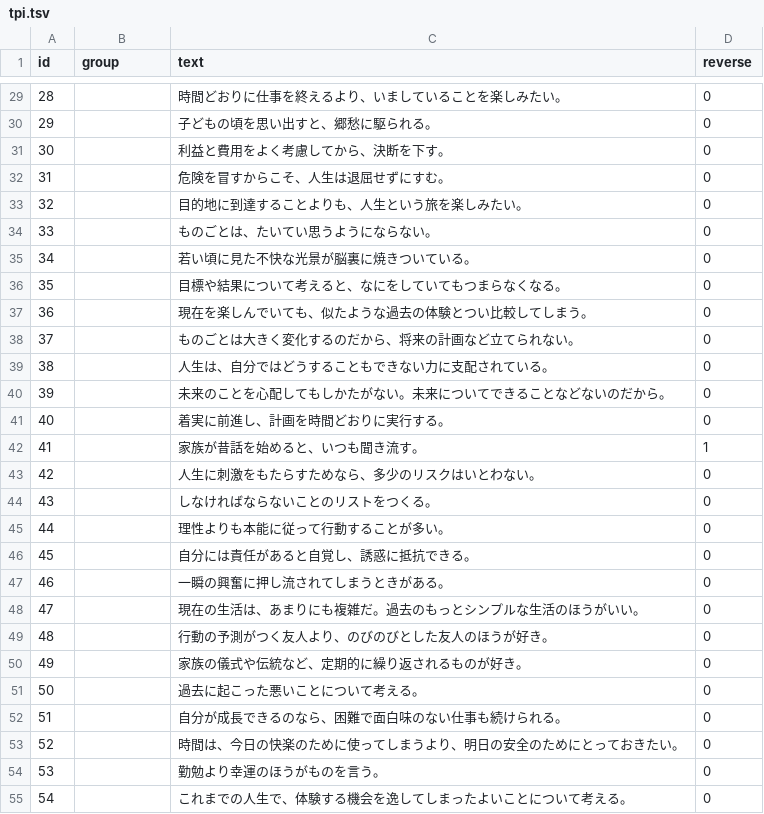
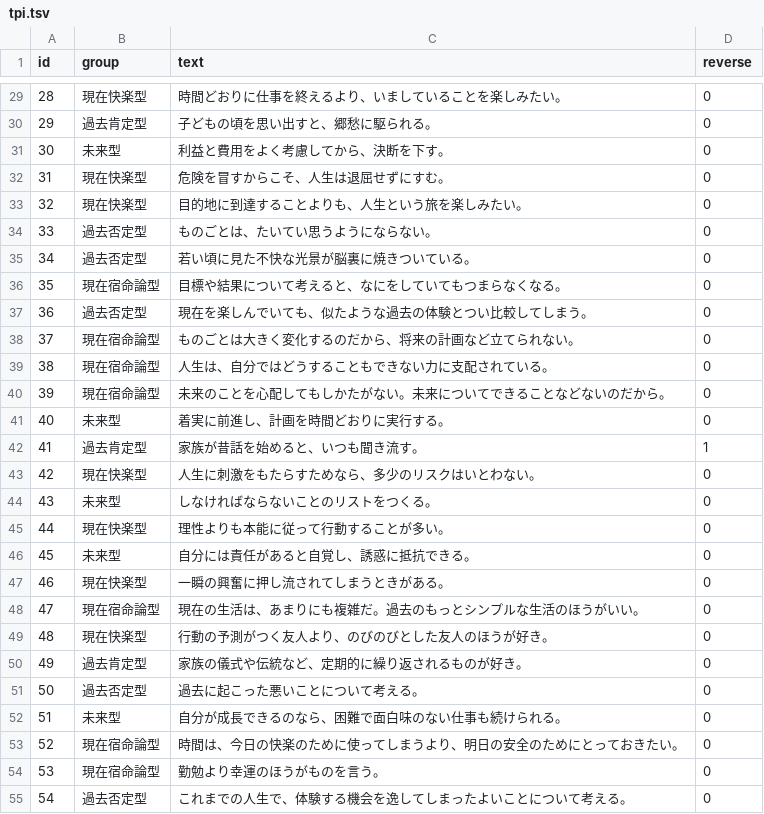
Before and after one commit to quantized-cube/my-psychology-test-app-revised, a TSV file: app/data/tsv/tpi.tsv, drawn as a sheet; only a part is shown, gaps mark what is left out; the diff covers the shown part only.

Commit message:
Derive time perspective scoring from TSV groups

```diff
--- a/app/data/tsv/tpi.tsv
+++ b/app/data/tsv/tpi.tsv
@@ -29,27 +29,27 @@ id	group	text	reverse
-28		時間どおりに仕事を終えるより、いましていることを楽しみたい。	0
-29		子どもの頃を思い出すと、郷愁に駆られる。	0
-30		利益と費用をよく考慮してから、決断を下す。	0
-31		危険を冒すからこそ、人生は退屈せずにすむ。	0
-32		目的地に到達することよりも、人生という旅を楽しみたい。	0
-33		ものごとは、たいてい思うようにならない。	0
-34		若い頃に見た不快な光景が脳裏に焼きついている。	0
-35		目標や結果について考えると、なにをしていてもつまらなくなる。	0
-36		現在を楽しんでいても、似たような過去の体験とつい比較してしまう。	0
-37		ものごとは大きく変化するのだから、将来の計画など立てられない。	0
-38		人生は、自分ではどうすることもできない力に支配されている。	0
-39		未来のことを心配してもしかたがない。未来についてできることなどないのだから。	0
-40		着実に前進し、計画を時間どおりに実行する。	0
-41		家族が昔話を始めると、いつも聞き流す。	1
-42		人生に刺激をもたらすためなら、多少のリスクはいとわない。	0
-43		しなければならないことのリストをつくる。	0
-44		理性よりも本能に従って行動することが多い。	0
-45		自分には責任があると自覚し、誘惑に抵抗できる。	0
-46		一瞬の興奮に押し流されてしまうときがある。	0
-47		現在の生活は、あまりにも複雑だ。過去のもっとシンプルな生活のほうがいい。	0
-48		行動の予測がつく友人より、のびのびとした友人のほうが好き。	0
-49		家族の儀式や伝統など、定期的に繰り返されるものが好き。	0
-50		過去に起こった悪いことについて考える。	0
-51		自分が成長できるのなら、困難で面白味のない仕事も続けられる。	0
-52		時間は、今日の快楽のために使ってしまうより、明日の安全のためにとっておきたい。	0
-53		勤勉より幸運のほうがものを言う。	0
-54		これまでの人生で、体験する機会を逸してしまったよいことについて考える。	0
+28	現在快楽型	時間どおりに仕事を終えるより、いましていることを楽しみたい。	0
+29	過去肯定型	子どもの頃を思い出すと、郷愁に駆られる。	0
+30	未来型	利益と費用をよく考慮してから、決断を下す。	0
+31	現在快楽型	危険を冒すからこそ、人生は退屈せずにすむ。	0
+32	現在快楽型	目的地に到達することよりも、人生という旅を楽しみたい。	0
+33	過去否定型	ものごとは、たいてい思うようにならない。	0
+34	過去否定型	若い頃に見た不快な光景が脳裏に焼きついている。	0
+35	現在宿命論型	目標や結果について考えると、なにをしていてもつまらなくなる。	0
+36	過去否定型	現在を楽しんでいても、似たような過去の体験とつい比較してしまう。	0
+37	現在宿命論型	ものごとは大きく変化するのだから、将来の計画など立てられない。	0
+38	現在宿命論型	人生は、自分ではどうすることもできない力に支配されている。	0
+39	現在宿命論型	未来のことを心配してもしかたがない。未来についてできることなどないのだから。	0
+40	未来型	着実に前進し、計画を時間どおりに実行する。	0
+41	過去肯定型	家族が昔話を始めると、いつも聞き流す。	1
+42	現在快楽型	人生に刺激をもたらすためなら、多少のリスクはいとわない。	0
+43	未来型	しなければならないことのリストをつくる。	0
+44	現在快楽型	理性よりも本能に従って行動することが多い。	0
+45	未来型	自分には責任があると自覚し、誘惑に抵抗できる。	0
+46	現在快楽型	一瞬の興奮に押し流されてしまうときがある。	0
+47	現在宿命論型	現在の生活は、あまりにも複雑だ。過去のもっとシンプルな生活のほうがいい。	0
+48	現在快楽型	行動の予測がつく友人より、のびのびとした友人のほうが好き。	0
+49	過去肯定型	家族の儀式や伝統など、定期的に繰り返されるものが好き。	0
+50	過去否定型	過去に起こった悪いことについて考える。	0
+51	未来型	自分が成長できるのなら、困難で面白味のない仕事も続けられる。	0
+52	現在宿命論型	時間は、今日の快楽のために使ってしまうより、明日の安全のためにとっておきたい。	0
+53	現在宿命論型	勤勉より幸運のほうがものを言う。	0
+54	過去否定型	これまでの人生で、体験する機会を逸してしまったよいことについて考える。	0
```
Also changed, not shown: 39 edited cells elsewhere in this file, app/data/tsv/time-perspective.tsv, 8 other files.
